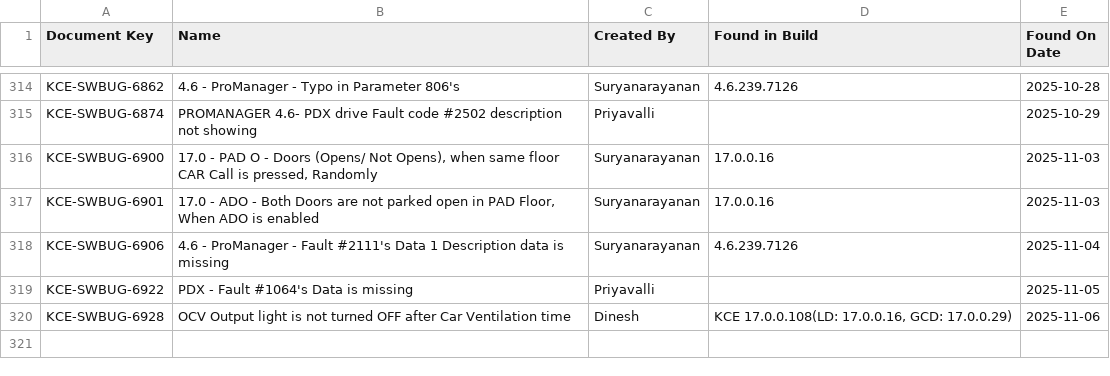
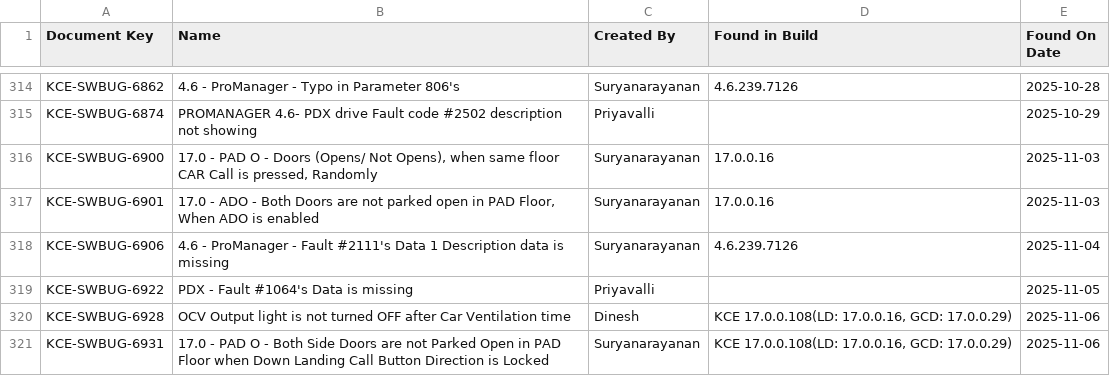
Before and after one commit to DineshGoverthanan/KCE_KPI, a CSV file: defect_data.csv, drawn as a sheet; only a part is shown, gaps mark what is left out; the diff names each change by its address in the sheet, - before the commit and + after, or states it on an @@ line.

```diff
--- a/defect_data.csv
+++ b/defect_data.csv
+row 321: KCE-SWBUG-6931 | 17.0 - PAD O - Both Side Doors are not Parked Open in PAD Floor when Down Landing Call Button Direction is Locked | Suryanarayanan | KCE 17.0.0.108(LD: 17.0.0.16, GCD: 17.0.0.29) | 2025-11-06
```
Also changed, not shown: kp_data.csv, 1 other file.
